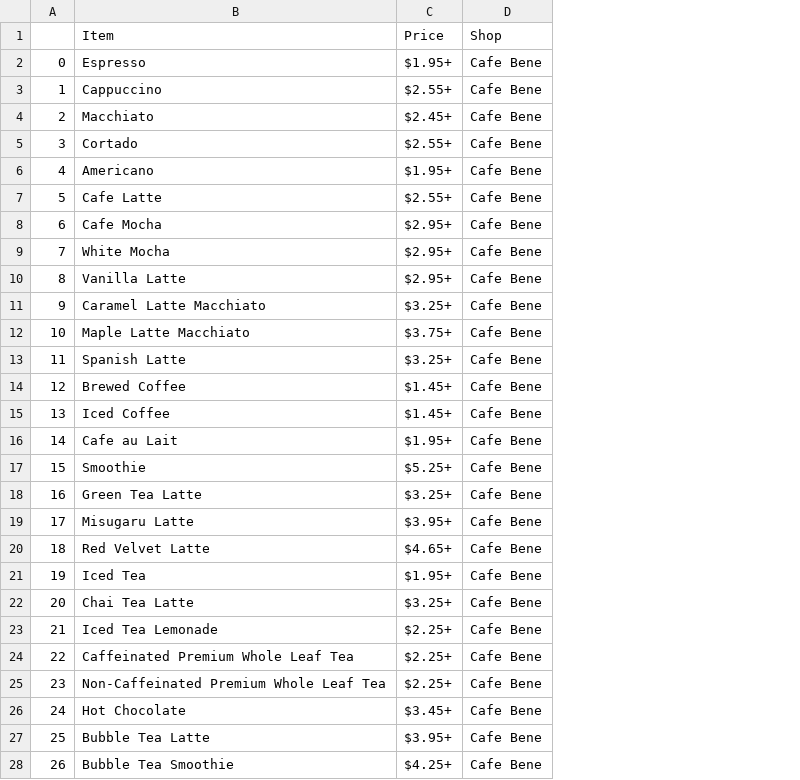
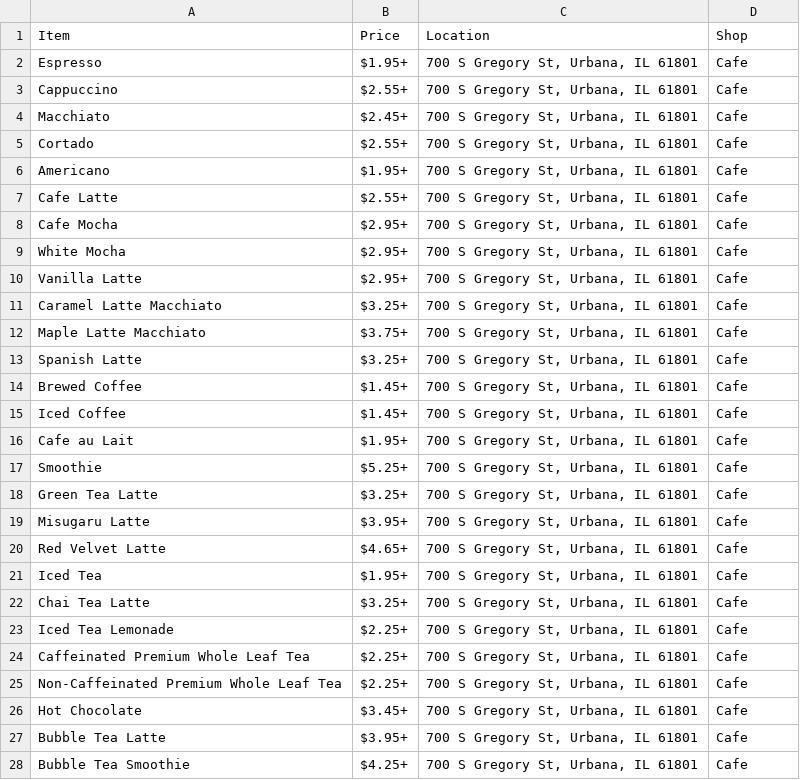
Before and after one commit to CS222-UIUC/course-project-champaign-coffee, a CSV file: coffee_data/cafe_bene_menu.csv, drawn as a sheet; only a part is shown; removed rows and columns are numbered as before the commit, all else as after; the diff covers the shown part only; the diff names each change by its address in the sheet, - before the commit and + after, or states it on an @@ line.

```diff
--- a/coffee_data/cafe_bene_menu.csv
+++ b/coffee_data/cafe_bene_menu.csv
-column A, rows 2-28: 0 | 1 | 2 | 3 | 4 | 5 | 6 | 7 | 8 | 9 | 10 | 11 | 12 | 13 | 14 | 15 | 16 | 17 | 18 | 19 | 20 | 21 | 22 | 23 | 24 | 25 | 26
+column C (Location), rows 2-28: all 700 S Gregory St, Urbana, IL 61801
-D2:D28 (Shop): Cafe Bene
+D2:D28 (Shop): Cafe
```
Also changed, not shown: 42 edited cells elsewhere in this file, coffee_data/brew_lab_menu.csv, coffee_data/cafe_kopi_menu.csv, 5 other files.
